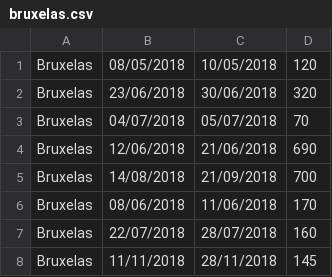
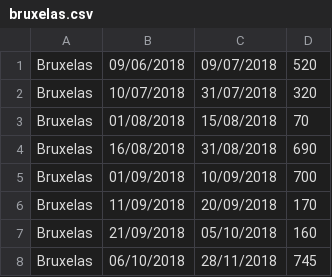
Before and after one commit to marisaDaniela/CAL_1718, a CSV file: Calproj1/paises/bruxelas.csv, drawn as a sheet.

```diff
--- a/Calproj1/paises/bruxelas.csv
+++ b/Calproj1/paises/bruxelas.csv
@@ -1,8 +1,8 @@
-Bruxelas,08/05/2018,10/05/2018,120
-Bruxelas,23/06/2018,30/06/2018,320
-Bruxelas,04/07/2018,05/07/2018,70
-Bruxelas,12/06/2018,21/06/2018,690
-Bruxelas,14/08/2018,21/09/2018,700
-Bruxelas,08/06/2018,11/06/2018,170
-Bruxelas,22/07/2018,28/07/2018,160
-Bruxelas,11/11/2018,28/11/2018,145
+Bruxelas,09/06/2018,09/07/2018,520
+Bruxelas,10/07/2018,31/07/2018,320
+Bruxelas,01/08/2018,15/08/2018,70
+Bruxelas,16/08/2018,31/08/2018,690
+Bruxelas,01/09/2018,10/09/2018,700
+Bruxelas,11/09/2018,20/09/2018,170
+Bruxelas,21/09/2018,05/10/2018,160
+Bruxelas,06/10/2018,28/11/2018,745
```
Also changed, not shown: Calproj1/paises/amesterdao.csv, Calproj1/paises/berlim.csv, 10 other files.
